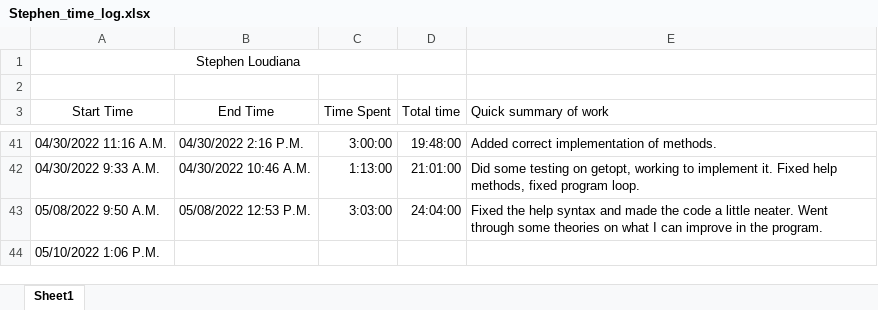
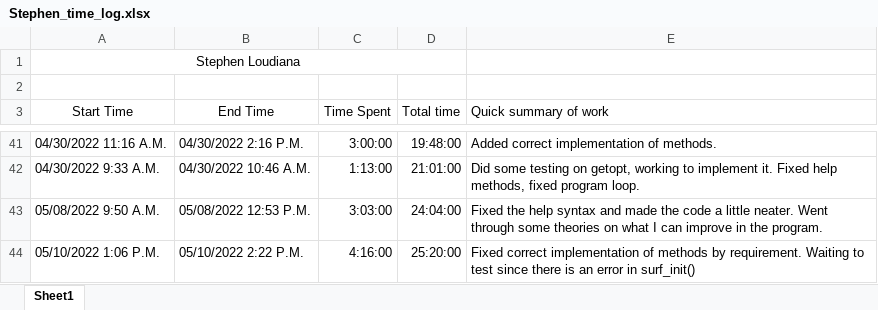
Before and after one commit to KvanQuilst/NetBSD-WifiBrowser, an Excel workbook: docs/time_logs/Stephen_time_log.xlsx, sheet Sheet1, drawn as a sheet; only a part is shown, gaps mark what is left out; values as stored, in another font and other column widths than the file's, no borders; the diff names each change by its address in the sheet, - before the commit and + after, or states it on an @@ line.

Commit message:
stephen: clock out

```diff
--- a/docs/time_logs/Stephen_time_log.xlsx (sheet Sheet1)
+++ b/docs/time_logs/Stephen_time_log.xlsx (sheet Sheet1)
-B44 (End Time): (empty)
+B44 (End Time): 05/10/2022 2:22 P.M.
-C44 (Time Spent): (empty)
+C44 (Time Spent): 4:16:00
-D44 (Total time): (empty)
+D44 (Total time): 25:20:00
-E44 (Quick summary of work): (empty)
+E44 (Quick summary of work): Fixed correct implementation of methods by requirement. Waiting to test since there is an error in surf_init()
```
Also changed, not shown: 1 other file.
